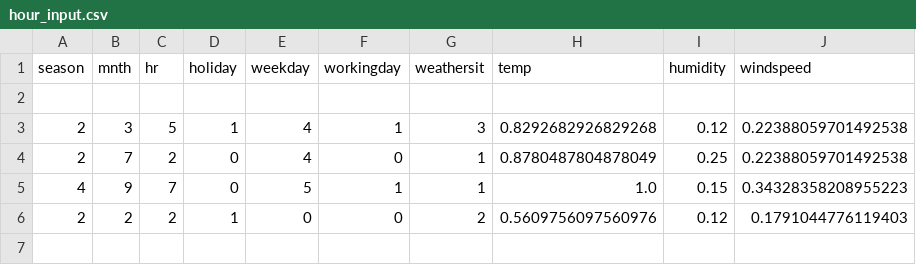
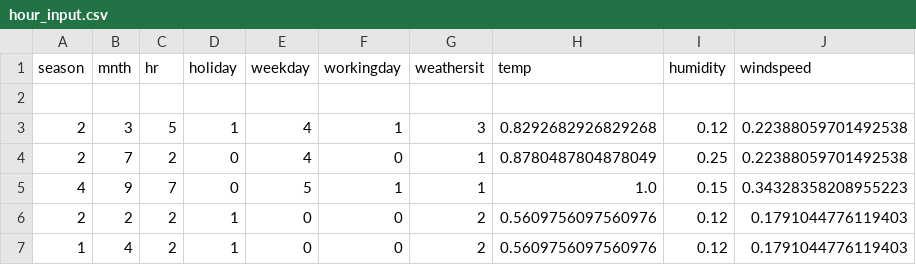
Before and after one commit to datascientist2021/Bike-Sharing, a CSV file: assets/user_input/hour_input.csv, drawn as a sheet; the diff names each change by its address in the sheet, - before the commit and + after, or states it on an @@ line.

```diff
--- a/assets/user_input/hour_input.csv
+++ b/assets/user_input/hour_input.csv
+row 7: 1 | 4 | 2 | 1 | 0 | 0 | 2 | 0.5609756097560976 | 0.12 | 0.1791044776119403
```
Also changed, not shown: assets/user_input/day_input.csv, 3 other files.
